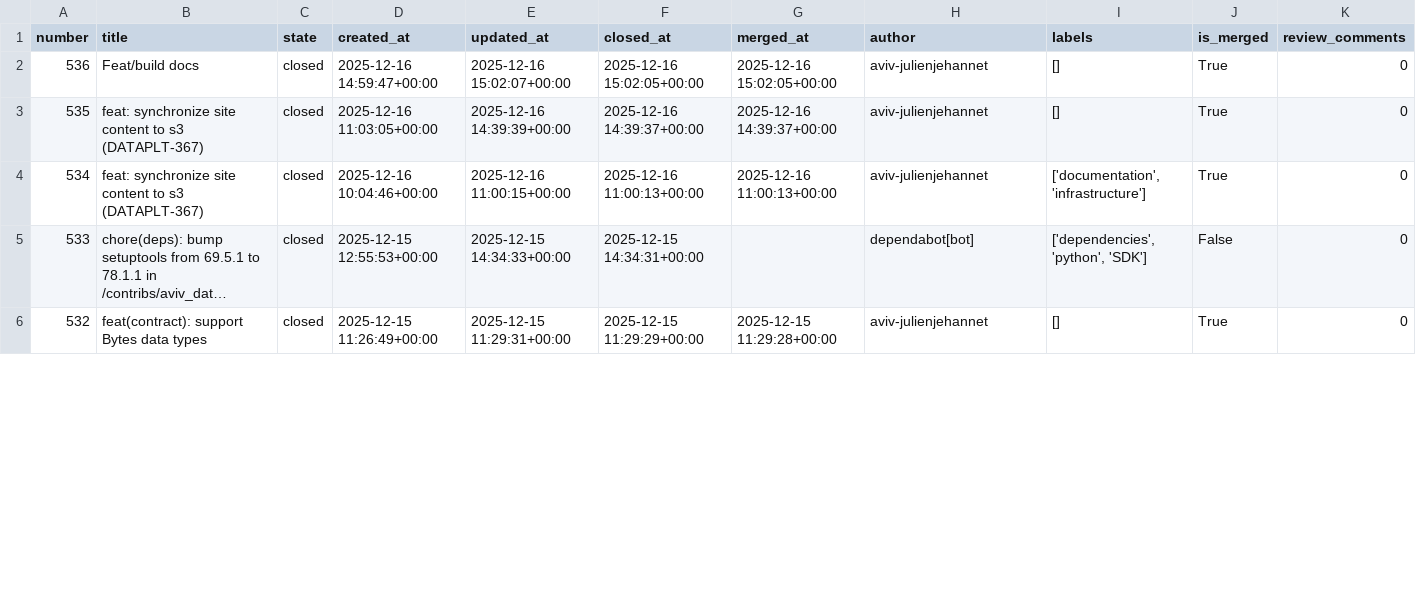
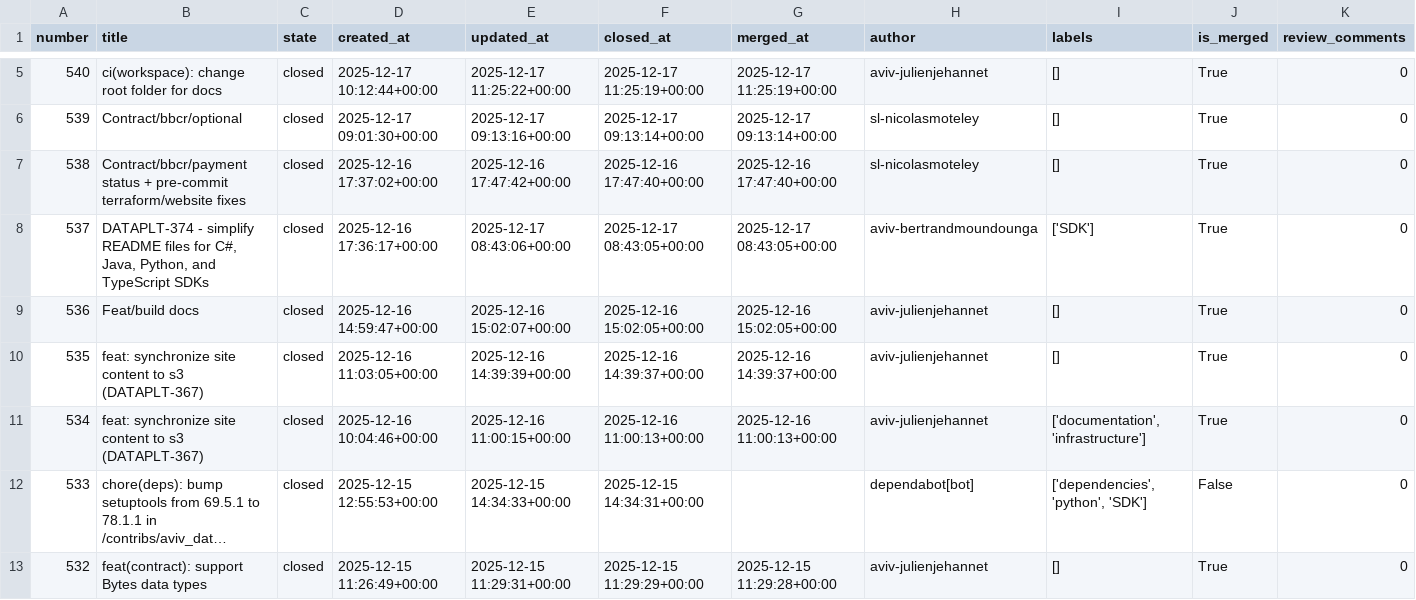
Before and after one commit to aviv-fathallahelmasri/github-pr-analytics, a CSV file: dashboard/data/pr_data.csv, drawn as a sheet; only a part is shown, gaps mark what is left out; long unchanged cells end in …; rows hold the shown columns only; the diff covers the shown part only; the diff names each change by its address in the sheet, - before the commit and + after, or states it on an @@ line.

```diff
--- a/dashboard/data/pr_data.csv
+++ b/dashboard/data/pr_data.csv
+row 5: 540 | ci(workspace): change root folder for docs | closed | 2025-12-17 10:12:44+00:00 | 2025-12-17 11:25:22+00:00 | 2025-12-17 11:25:19+00:00 | 2025-12-17 11:25:19+00:00 | aviv-julienjehannet | [] | True | 0
+row 6: 539 | Contract/bbcr/optional | closed | 2025-12-17 09:01:30+00:00 | 2025-12-17 09:13:16+00:00 | 2025-12-17 09:13:14+00:00 | 2025-12-17 09:13:14+00:00 | sl-nicolasmoteley | [] | True | 0
+row 7: 538 | Contract/bbcr/payment status + pre-commit terraform/website fixes | closed | 2025-12-16 17:37:02+00:00 | 2025-12-16 17:47:42+00:00 | 2025-12-16 17:47:40+00:00 | 2025-12-16 17:47:40+00:00 | sl-nicolasmoteley | [] | True | 0
+row 8: 537 | DATAPLT-374 - simplify README files for C#, Java, Python, and TypeScript SDKs | closed | 2025-12-16 17:36:17+00:00 | 2025-12-17 08:43:06+00:00 | 2025-12-17 08:43:05+00:00 | 2025-12-17 08:43:05+00:00 | aviv-bertrandmoundounga | ['SDK'] | True | 0
```
Also changed, not shown: 3 added rows and 9 edited cells elsewhere in this file, 2 other files.
